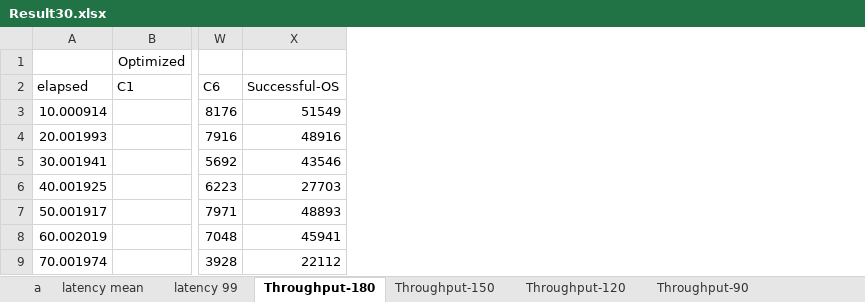
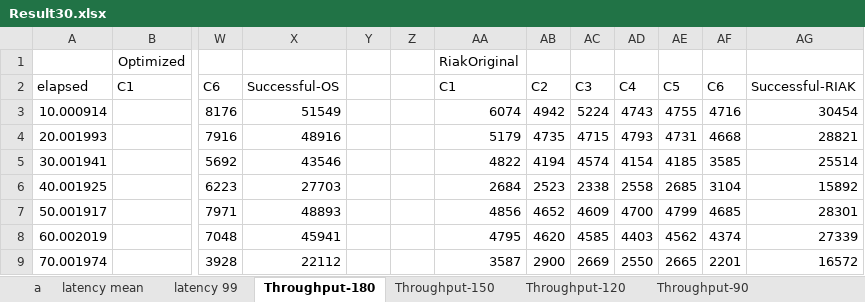
Before and after one commit to chathurilanchana/riak_results, an Excel workbook: Result30.xlsx, sheet Throughput-180, drawn as a sheet; only a part is shown, gaps mark what is left out; values as stored, in another font and other column widths than the file's, no borders; charts and pictures not drawn; the diff names each change by its address in the sheet, - before the commit and + after, or states it on an @@ line.

Commit message:
graph riak

```diff
--- a/Result30.xlsx (sheet Throughput-180)
+++ b/Result30.xlsx (sheet Throughput-180)
+column Y, empty
+column Z, empty
+column AA, rows 1-9: RiakOriginal | C1 | 6074 | 5179 | 4822 | 2684 | 4856 | 4795 | 3587
+column AB, rows 2-9: C2 | 4942 | 4735 | 4194 | 2523 | 4652 | 4620 | 2900
+column AC, rows 2-9: C3 | 5224 | 4715 | 4574 | 2338 | 4609 | 4585 | 2669
+column AD, rows 2-9: C4 | 4743 | 4793 | 4154 | 2558 | 4700 | 4403 | 2550
+column AE, rows 2-9: C5 | 4755 | 4731 | 4185 | 2685 | 4799 | 4562 | 2665
+column AF, rows 2-9: C6 | 4716 | 4668 | 3585 | 3104 | 4685 | 4374 | 2201
+column AG, rows 2-9: Successful-RIAK | 30454 | 28821 | 25514 | 15892 | 28301 | 27339 | 16572
```
Also changed, not shown: sheet a, charts or pictures.
